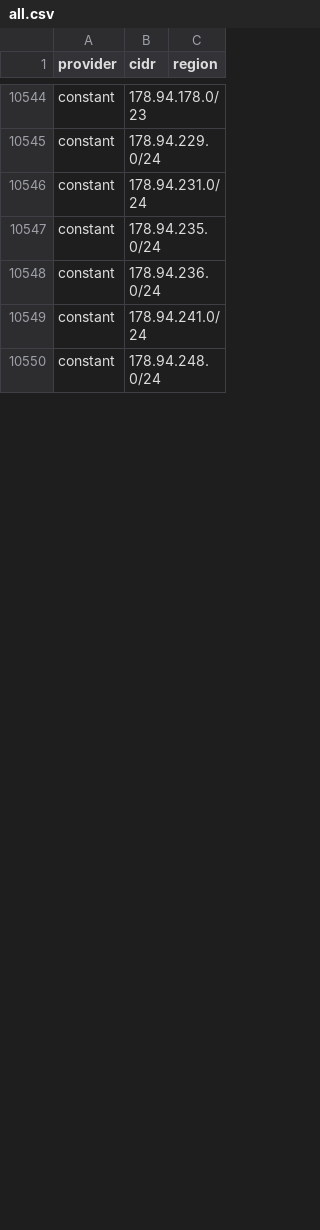
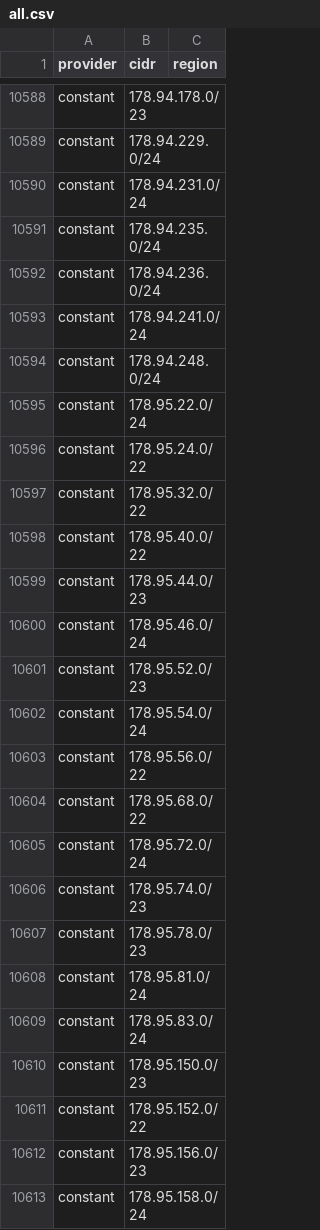
Before and after one commit to BitHeX0R/cdn-ip-ranges, a CSV file: all/all.csv, drawn as a sheet; only a part is shown, gaps mark what is left out; the diff covers the shown part only.

```diff
--- a/all/all.csv
+++ b/all/all.csv
@@ -10550 +10594,20 @@ constant,178.94.241.0/24,
 constant,178.94.248.0/24,
+constant,178.95.22.0/24,
+constant,178.95.24.0/22,
+constant,178.95.32.0/22,
+constant,178.95.40.0/22,
+constant,178.95.44.0/23,
+constant,178.95.46.0/24,
+constant,178.95.52.0/23,
+constant,178.95.54.0/24,
+constant,178.95.56.0/22,
+constant,178.95.68.0/22,
+constant,178.95.72.0/24,
+constant,178.95.74.0/23,
+constant,178.95.78.0/23,
+constant,178.95.81.0/24,
+constant,178.95.83.0/24,
+constant,178.95.150.0/23,
+constant,178.95.152.0/22,
+constant,178.95.156.0/23,
+constant,178.95.158.0/24,
```
Also changed, not shown: 70 added rows, 3 removed rows and 7 edited cells elsewhere in this file, 38 other files.
